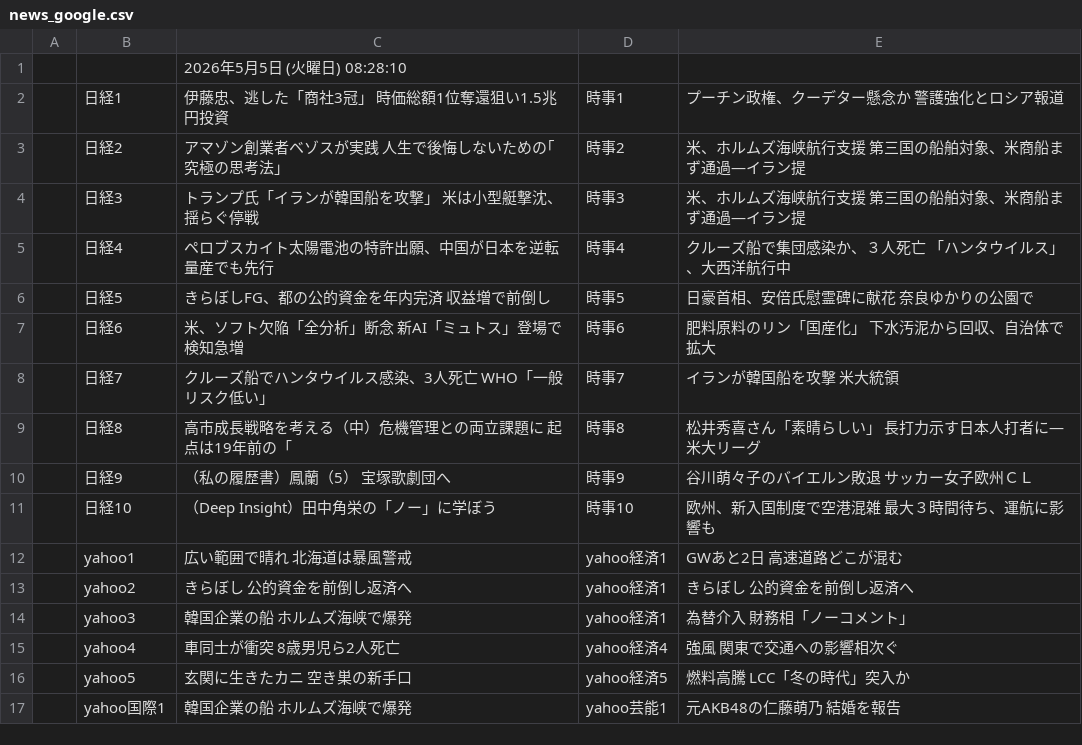
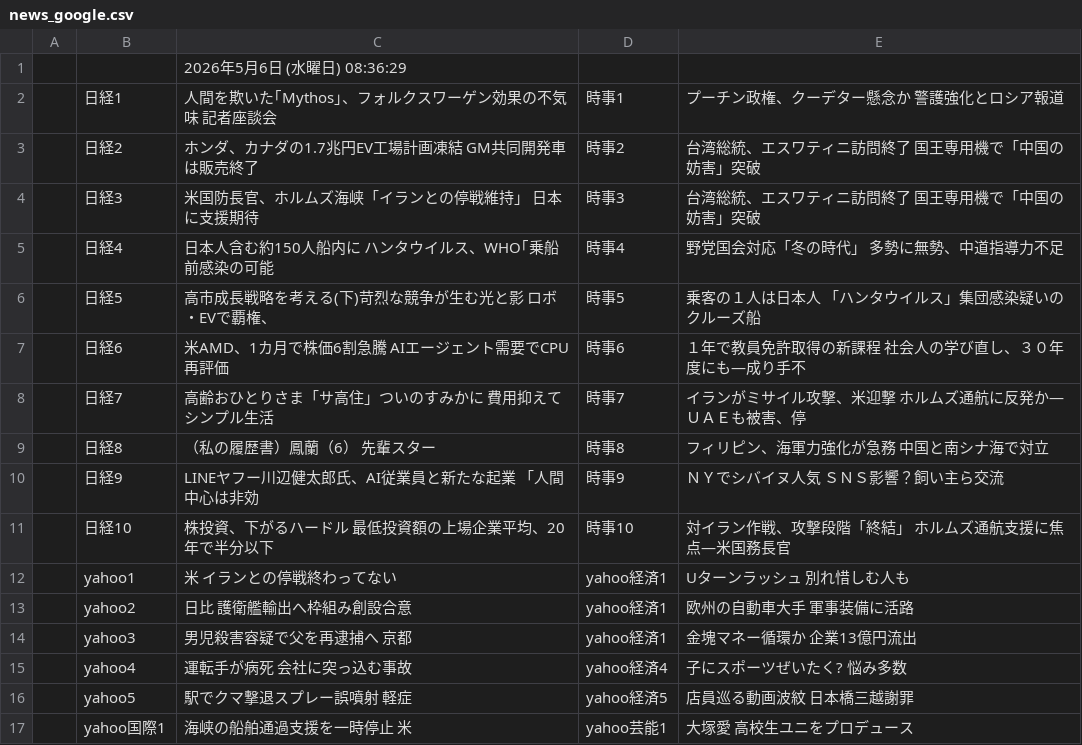
Before and after one commit to keroppa88/news, a CSV file: news_google.csv, drawn as a sheet; only a part is shown; the diff covers the shown part only.

```diff
--- a/news_google.csv
+++ b/news_google.csv
@@ -1,17 +1,17 @@
-,,2026年5月5日 (火曜日) 08:28:10,,
-,日経1,伊藤忠、逃した「商社3冠」 時価総額1位奪還狙い1.5兆円投資,時事1,プーチン政権、クーデター懸念か 警護強化とロシア報道
-,日経2,アマゾン創業者ベゾスが実践 人生で後悔しないための｢究極の思考法｣,時事2,米、ホルムズ海峡航行支援 第三国の船舶対象、米商船まず通過―イラン提
-,日経3,トランプ氏「イランが韓国船を攻撃」 米は小型艇撃沈、揺らぐ停戦,時事3,米、ホルムズ海峡航行支援 第三国の船舶対象、米商船まず通過―イラン提
-,日経4,ペロブスカイト太陽電池の特許出願、中国が日本を逆転 量産でも先行,時事4,クルーズ船で集団感染か、３人死亡 「ハンタウイルス」、大西洋航行中
-,日経5,きらぼしFG、都の公的資金を年内完済 収益増で前倒し,時事5,日豪首相、安倍氏慰霊碑に献花 奈良ゆかりの公園で
-,日経6,米、ソフト欠陥「全分析」断念 新AI「ミュトス」登場で検知急増,時事6,肥料原料のリン「国産化」 下水汚泥から回収、自治体で拡大
-,日経7,クルーズ船でハンタウイルス感染、3人死亡 WHO「一般リスク低い」,時事7,イランが韓国船を攻撃 米大統領
-,日経8,高市成長戦略を考える（中）危機管理との両立課題に 起点は19年前の「,時事8,松井秀喜さん「素晴らしい」 長打力示す日本人打者に―米大リーグ
-,日経9,（私の履歴書）鳳蘭（5） 宝塚歌劇団へ,時事9,谷川萌々子のバイエルン敗退 サッカー女子欧州ＣＬ
-,日経10,（Deep Insight）田中角栄の「ノー」に学ぼう,時事10,欧州、新入国制度で空港混雑 最大３時間待ち、運航に影響も
-,yahoo1,広い範囲で晴れ 北海道は暴風警戒,yahoo経済1,GWあと2日 高速道路どこが混む
-,yahoo2,きらぼし 公的資金を前倒し返済へ,yahoo経済1,きらぼし 公的資金を前倒し返済へ
-,yahoo3,韓国企業の船 ホルムズ海峡で爆発,yahoo経済1,為替介入 財務相「ノーコメント」
-,yahoo4,車同士が衝突 8歳男児ら2人死亡,yahoo経済4,強風 関東で交通への影響相次ぐ
-,yahoo5,玄関に生きたカニ 空き巣の新手口,yahoo経済5,燃料高騰 LCC「冬の時代」突入か
-,yahoo国際1,韓国企業の船 ホルムズ海峡で爆発,yahoo芸能1,元AKB48の仁藤萌乃 結婚を報告
+,,2026年5月6日 (水曜日) 08:36:29,,
+,日経1,人間を欺いた｢Mythos｣、フォルクスワーゲン効果の不気味 記者座談会,時事1,プーチン政権、クーデター懸念か 警護強化とロシア報道
+,日経2,ホンダ、カナダの1.7兆円EV工場計画凍結 GM共同開発車は販売終了,時事2,台湾総統、エスワティニ訪問終了 国王専用機で「中国の妨害」突破
+,日経3,米国防長官、ホルムズ海峡「イランとの停戦維持」 日本に支援期待,時事3,台湾総統、エスワティニ訪問終了 国王専用機で「中国の妨害」突破
+,日経4,日本人含む約150人船内に ハンタウイルス、WHO｢乗船前感染の可能,時事4,野党国会対応「冬の時代」 多勢に無勢、中道指導力不足
+,日経5,高市成長戦略を考える(下)苛烈な競争が生む光と影 ロボ・EVで覇権、,時事5,乗客の１人は日本人 「ハンタウイルス」集団感染疑いのクルーズ船
+,日経6,米AMD、1カ月で株価6割急騰 AIエージェント需要でCPU再評価,時事6,１年で教員免許取得の新課程 社会人の学び直し、３０年度にも―成り手不
+,日経7,高齢おひとりさま「サ高住」ついのすみかに 費用抑えてシンプル生活,時事7,イランがミサイル攻撃、米迎撃 ホルムズ通航に反発か―ＵＡＥも被害、停
+,日経8,（私の履歴書）鳳蘭（6） 先輩スター,時事8,フィリピン、海軍力強化が急務 中国と南シナ海で対立
+,日経9,LINEヤフー川辺健太郎氏、AI従業員と新たな起業 「人間中心は非効,時事9,ＮＹでシバイヌ人気 ＳＮＳ影響？飼い主ら交流
+,日経10,株投資、下がるハードル 最低投資額の上場企業平均、20年で半分以下,時事10,対イラン作戦、攻撃段階「終結」 ホルムズ通航支援に焦点―米国務長官
+,yahoo1,米 イランとの停戦終わってない,yahoo経済1,Uターンラッシュ 別れ惜しむ人も
+,yahoo2,日比 護衛艦輸出へ枠組み創設合意,yahoo経済1,欧州の自動車大手 軍事装備に活路
+,yahoo3,男児殺害容疑で父を再逮捕へ 京都,yahoo経済1,金塊マネー循環か 企業13億円流出
+,yahoo4,運転手が病死 会社に突っ込む事故,yahoo経済4,子にスポーツぜいたく? 悩み多数
+,yahoo5,駅でクマ撃退スプレー誤噴射 軽症,yahoo経済5,店員巡る動画波紋 日本橋三越謝罪
+,yahoo国際1,海峡の船舶通過支援を一時停止 米,yahoo芸能1,大塚愛 高校生ユニをプロデュース
```
Also changed, not shown: 5 added rows, 5 removed rows and 18 edited cells elsewhere in this file, news.csv, news_ai.csv, 13 other files.
